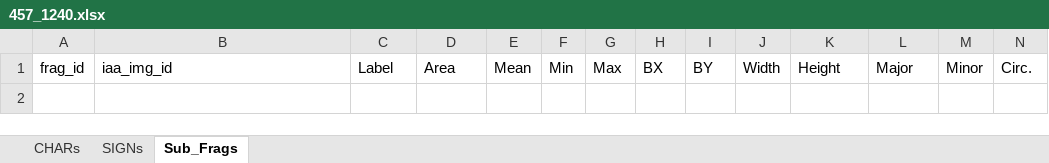
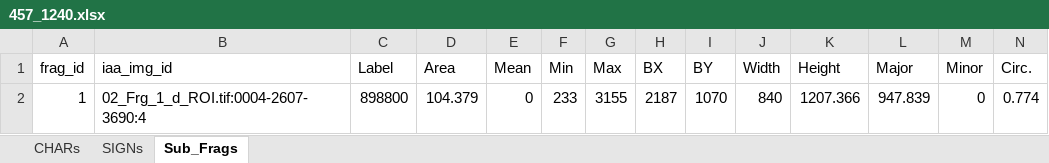
Before and after one commit to Dharmmaraja/SQE-Damascus, an Excel workbook: Digital_Editions/4Q266/457_1240_Frg_1_d/457_1240.xlsx, sheet Sub_Frags, drawn as a sheet; only a part is shown; values as stored, in another font and other column widths than the file's, no borders; rows hold the shown columns only; the diff names each change by its address in the sheet, - before the commit and + after, or states it on an @@ line.

Commit message:
4Q266_Frag_1d resolves JamesMTucker/SQE-Damascus#8

```diff
--- a/Digital_Editions/4Q266/457_1240_Frg_1_d/457_1240.xlsx (sheet Sub_Frags)
+++ b/Digital_Editions/4Q266/457_1240_Frg_1_d/457_1240.xlsx (sheet Sub_Frags)
+row 2: 1 | 02_Frg_1_d_ROI.tif:0004-2607-3690:4 | 898800 | 104.379 | 0 | 233 | 3155 | 2187 | 1070 | 840 | 1207.366 | 947.839 | 0 | 0.774
```
Also changed, not shown: sheet CHARs, 1 other file.
